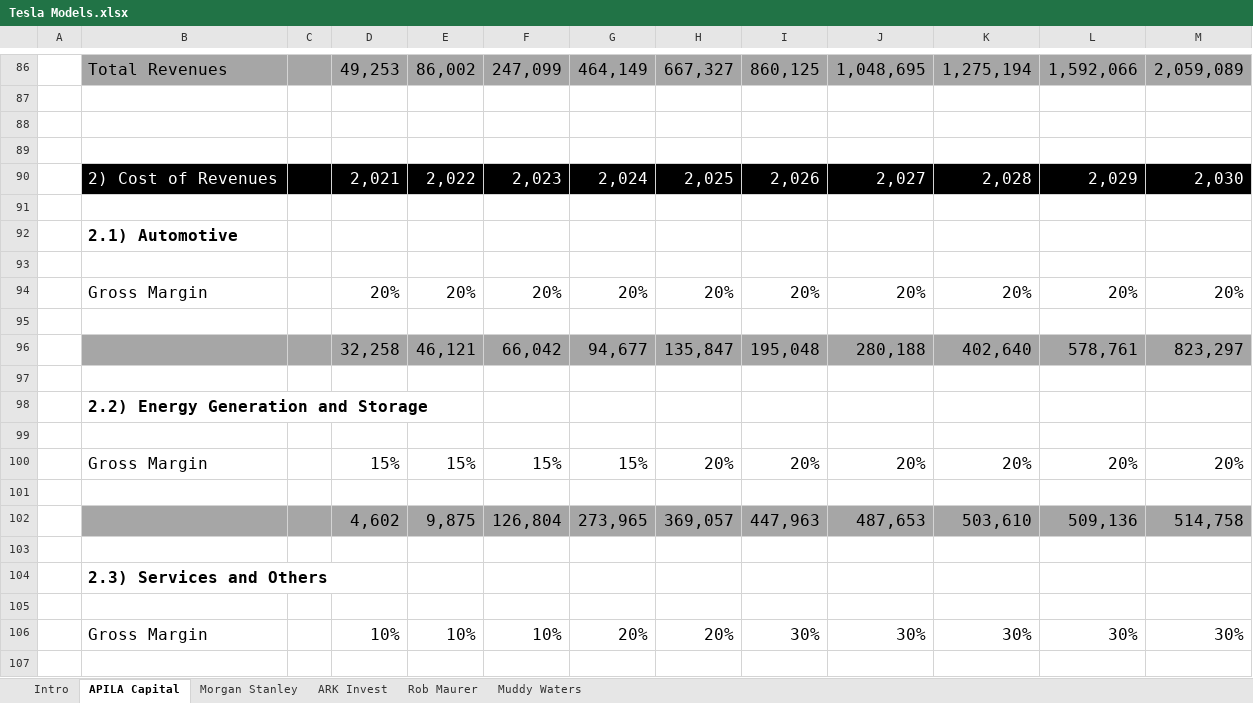
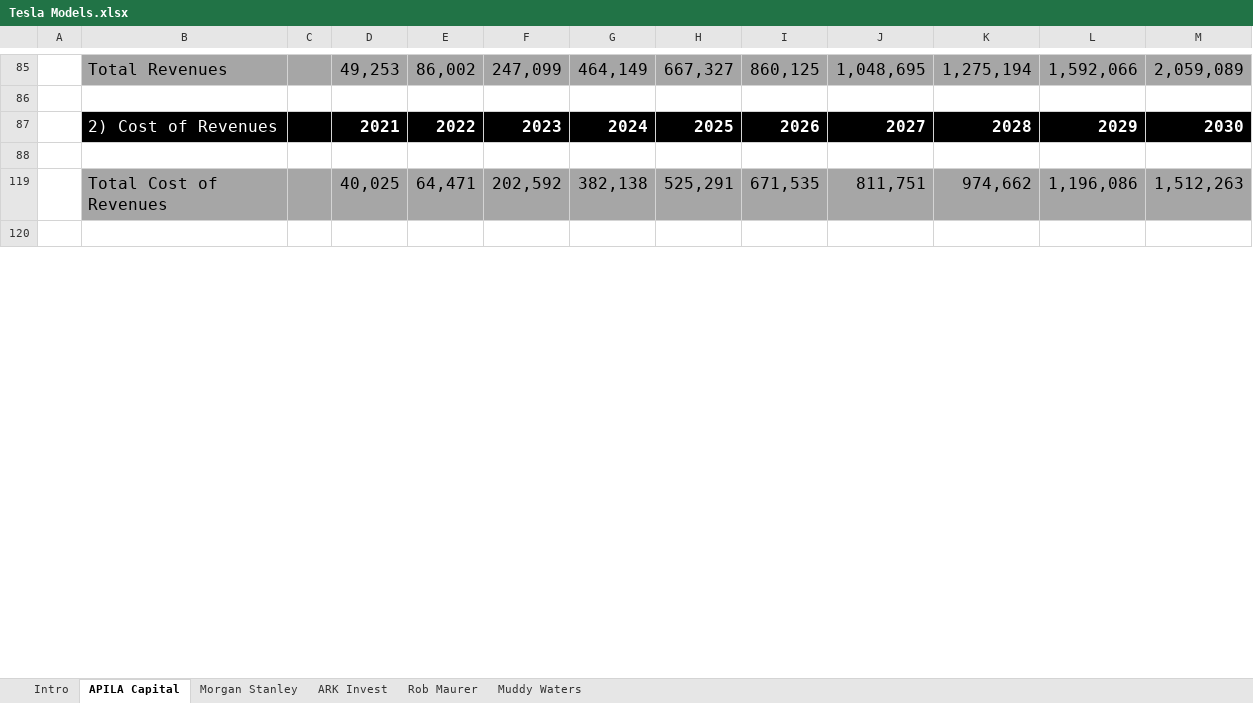
Before and after one commit to ConstructiveActivist/Tesla, an Excel workbook: Tesla Models.xlsx, sheet APILA Capital, drawn as a sheet; only a part is shown, gaps mark what is left out; the shorter side is filled out with more unchanged rows; values as stored, in another font and other column widths than the file's, no borders; removed rows and columns are numbered as before the commit, all else as after; the diff covers the shown part only; the diff names each change by its address in the sheet, - before the commit and + after, or states it on an @@ line.

```diff
--- a/Tesla Models.xlsx (sheet APILA Capital)
+++ b/Tesla Models.xlsx (sheet APILA Capital)
-row 87: (empty)
+row 87:  | 2) Cost of Revenues |  | 2021 | 2022 | 2023 | 2024 | 2025 | 2026 | 2027 | 2028 | 2029 | 2030
-B87:M87 fill: none
+B87:M87 fill: #000000
-row 89: (empty)
-row 90:  | 2) Cost of Revenues |  | 2,021 | 2,022 | 2,023 | 2,024 | 2,025 | 2,026 | 2,027 | 2,028 | 2,029 | 2,030
-row 91: (empty)
@@ row 92 hidden:  | 2.1) Automotive @@
-row 93: (empty)
@@ row 94 hidden:  | Gross Margin |  | 20% | 20% | 20% | 20% | 20% | 20% | 20% | 20% | 20% | 20% @@
-row 95: (empty)
@@ row 96 hidden:  |  |  | 32,258 | 46,121 | 66,042 | 94,677 | 135,847 | 195,048 | 280,188 | 402,640 | 578,761 | 823,297 @@
-row 97: (empty)
@@ row 98 hidden:  | 2.2) Energy Generation and Storage @@
-row 99: (empty)
@@ row 100 hidden:  | Gross Margin |  | 15% | 15% | 15% | 15% | 20% | 20% | 20% | 20% | 20% | 20% @@
-row 101: (empty)
@@ row 102 hidden:  |  |  | 4,602 | 9,875 | 126,804 | 273,965 | 369,057 | 447,963 | 487,653 | 503,610 | 509,136 | 514,758 @@
-row 103: (empty)
@@ row 104 hidden:  | 2.3) Services and Others @@
-row 105: (empty)
@@ row 106 hidden:  | Gross Margin |  | 10% | 10% | 10% | 20% | 20% | 30% | 30% | 30% | 30% | 30% @@
-row 107: (empty)
```
Also changed, not shown: 3 added rows, 64 removed rows, 62 hidden or unhidden rows, 38 edited cells and cell formats elsewhere in this sheet, sheet Morgan Stanley, sheet Intro, formulas that keep their value, hidden cells.
